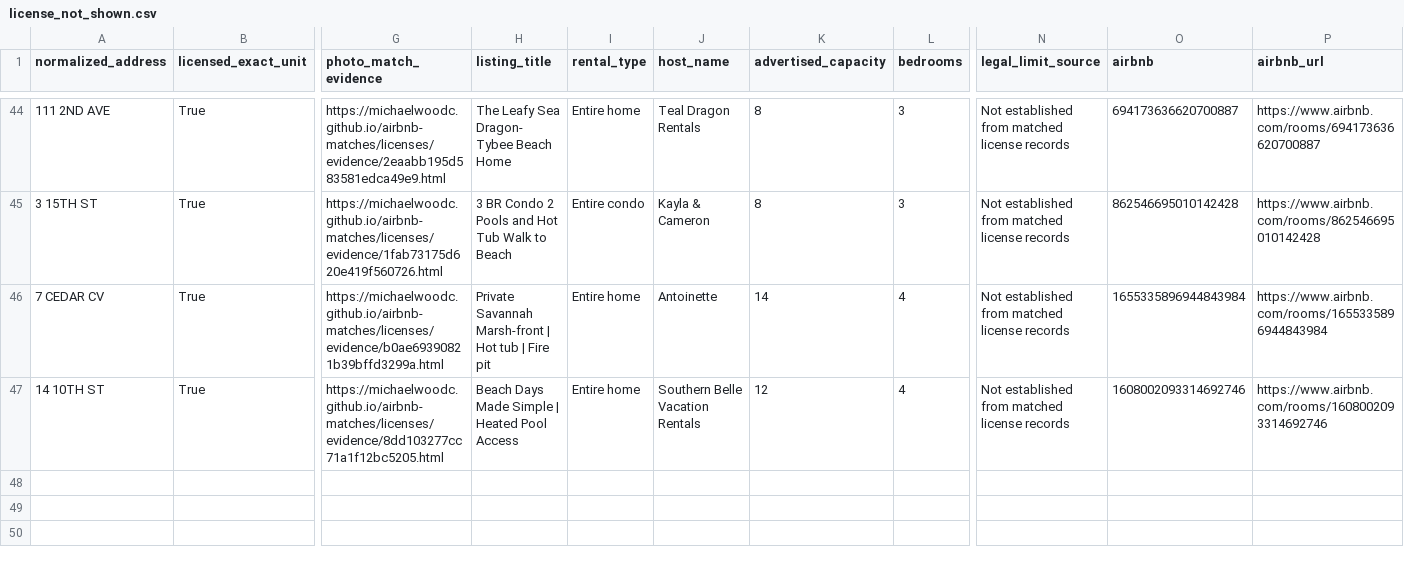
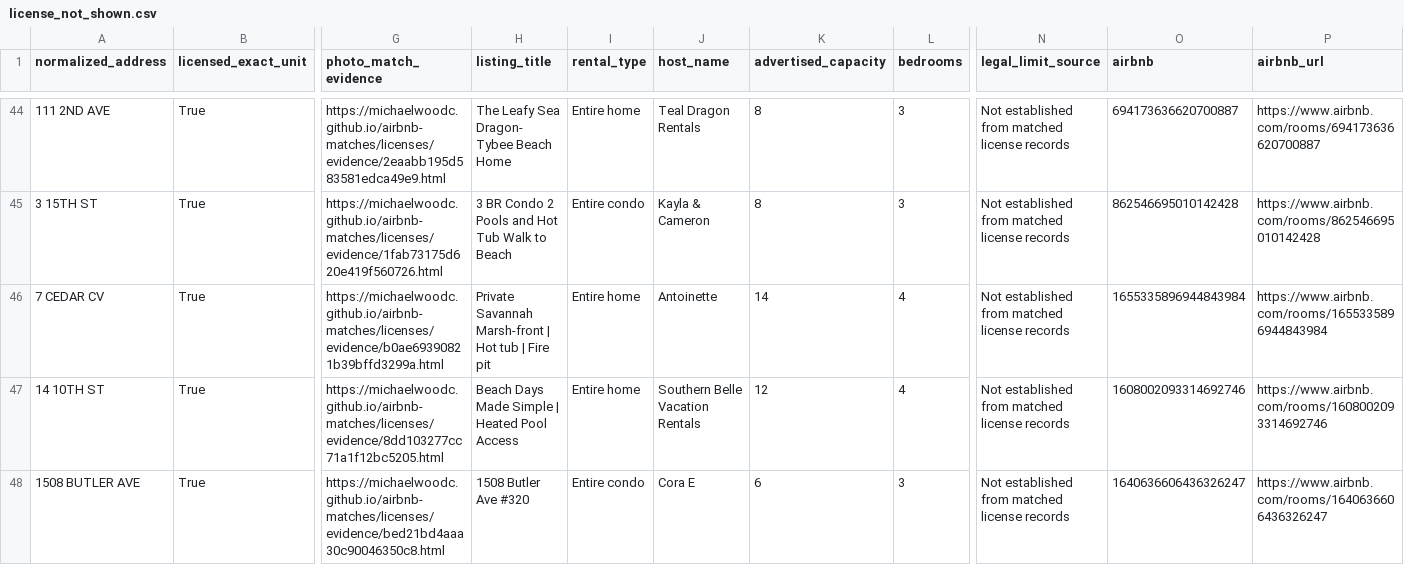
Before and after one commit to MichaelWoodc/airbnb-matches, a CSV file: licenses/license_not_shown.csv, drawn as a sheet; only a part is shown, gaps mark what is left out; rows hold the shown columns only; the diff names each change by its address in the sheet, - before the commit and + after, or states it on an @@ line.

Commit message:
Update discovered property matches

```diff
--- a/licenses/license_not_shown.csv
+++ b/licenses/license_not_shown.csv
+row 48: 1508 BUTLER AVE | True | https://michaelwoodc.github.io/airbnb-matches/licenses/evidence/bed21bd4aaa30c90046350c8.html | 1508 Butler Ave #320 | Entire condo | Cora E | 6 | 3 | Not established from matched license records | 1640636606436326247 | https://www.airbnb.com/rooms/1640636606436326247
```
Also changed, not shown: licenses/outside_scope.csv, 8 other files.
